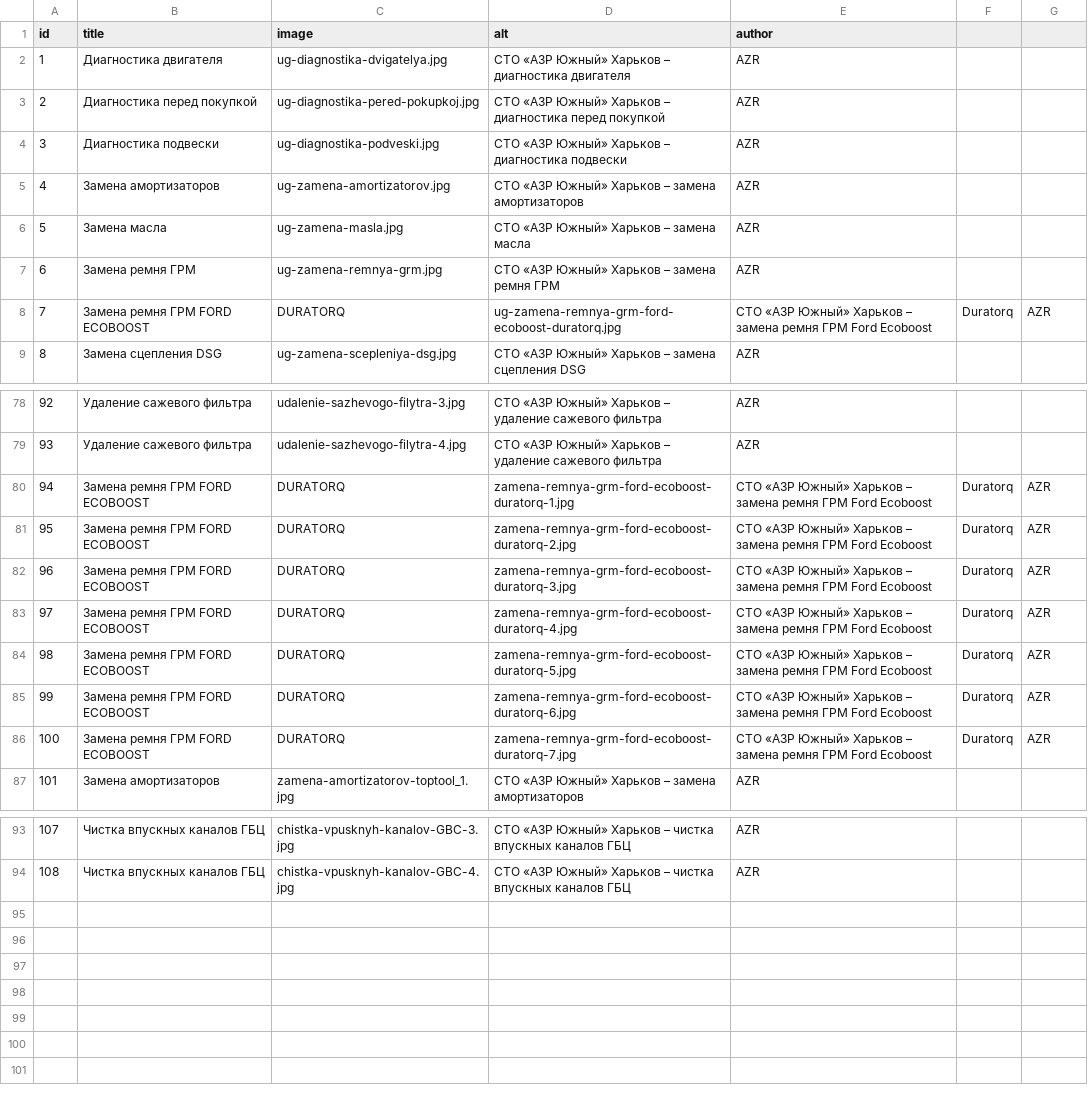
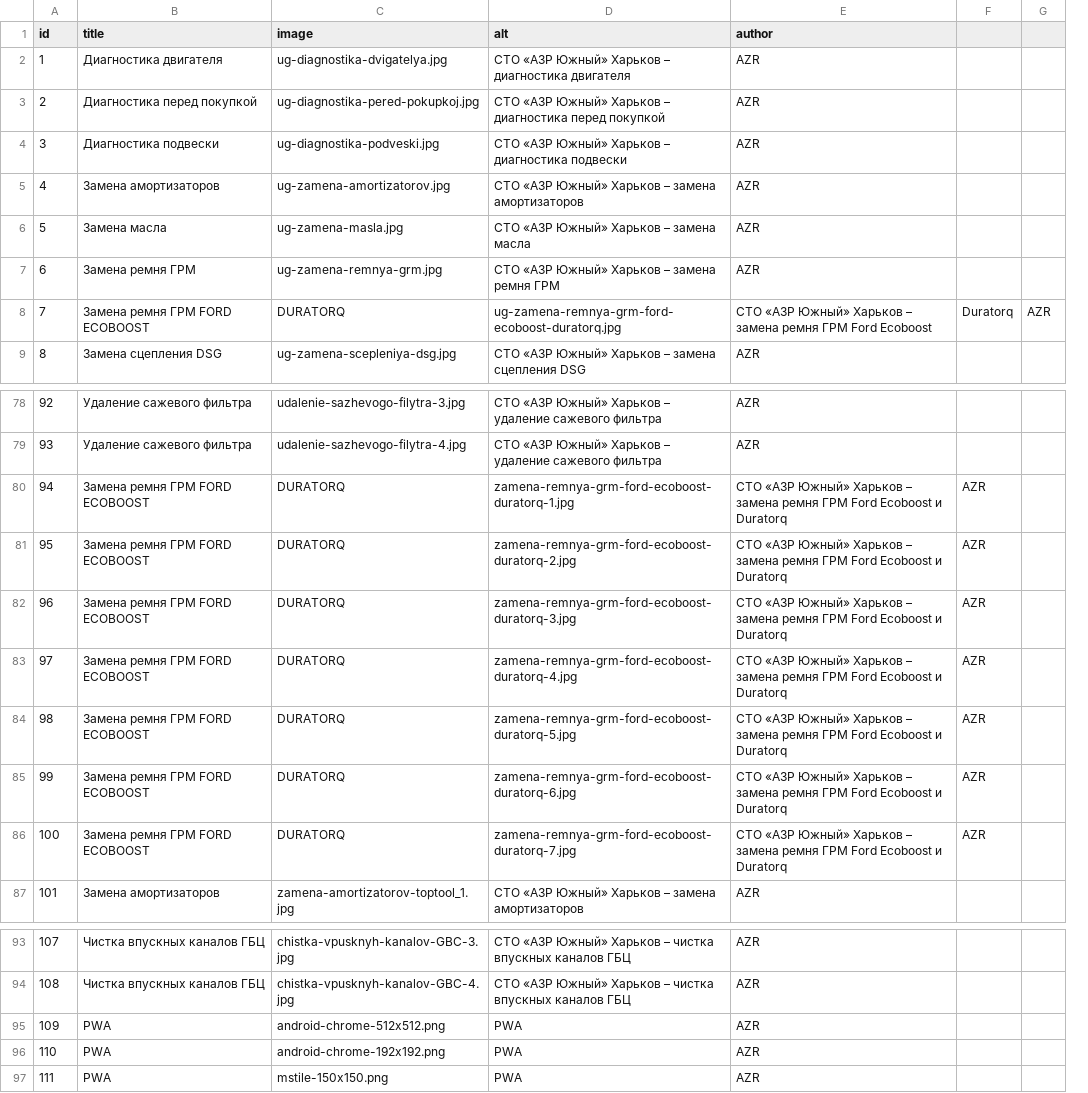
Before and after one commit to augantonov/presta, a CSV file: modules/azrua_content/default_content/languages/ru/media/image.csv, drawn as a sheet; only a part is shown, gaps mark what is left out; removed rows and columns are numbered as before the commit, all else as after; the diff names each change by its address in the sheet, - before the commit and + after, or states it on an @@ line.

Commit message:
Update image.csv

```diff
--- a/modules/azrua_content/default_content/languages/ru/media/image.csv
+++ b/modules/azrua_content/default_content/languages/ru/media/image.csv
-column F, row 8: Duratorq; rows 80-86: all Duratorq
+column G, row 8: AZR
-F8: AZR
+F8: Duratorq
-E80:E86 (author): …Ford Ecoboost
+E80:E86 (author): …Ford Ecoboost и Duratorq
+row 95: 109 | PWA | android-chrome-512x512.png | PWA | AZR
+row 96: 110 | PWA | android-chrome-192x192.png | PWA | AZR
+row 97: 111 | PWA | mstile-150x150.png | PWA | AZR
```
